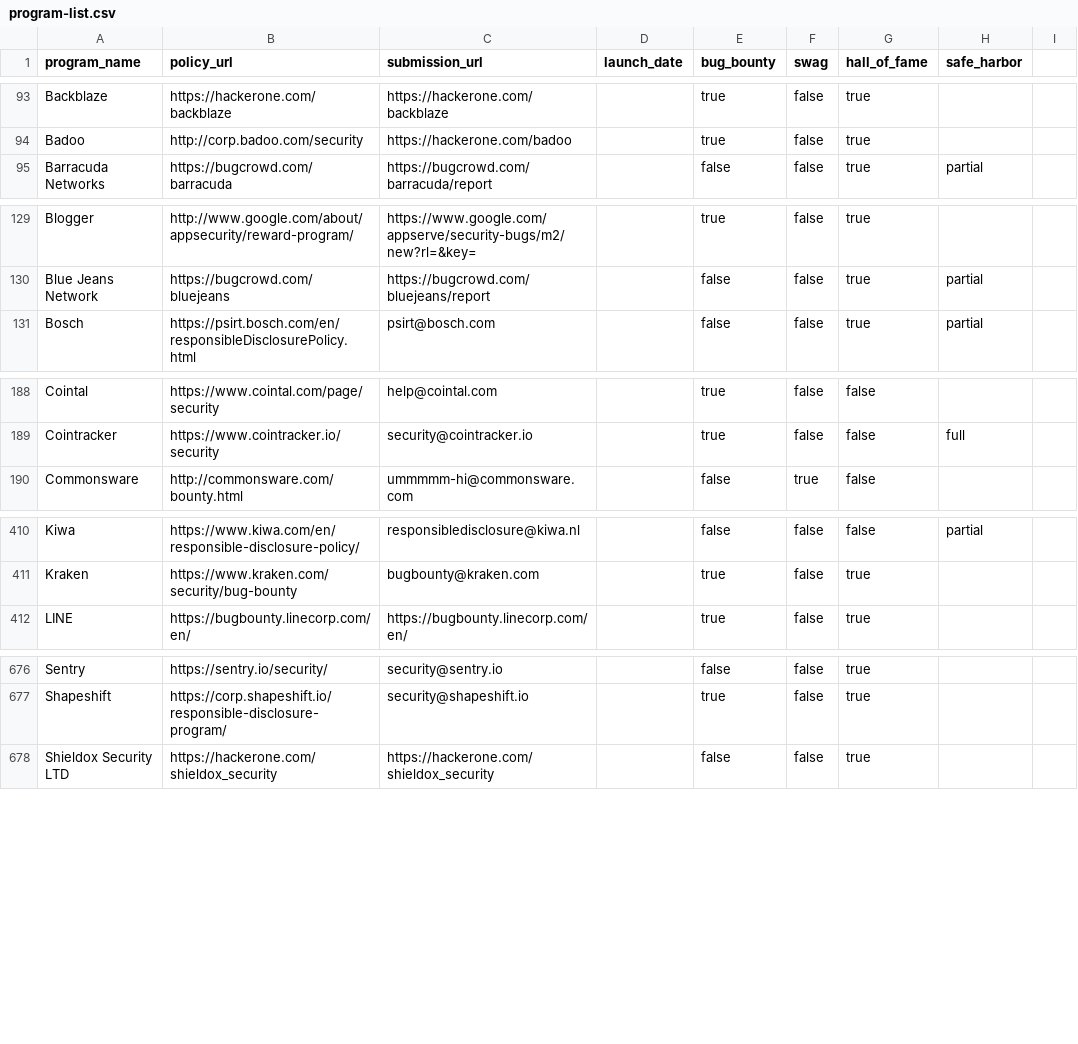
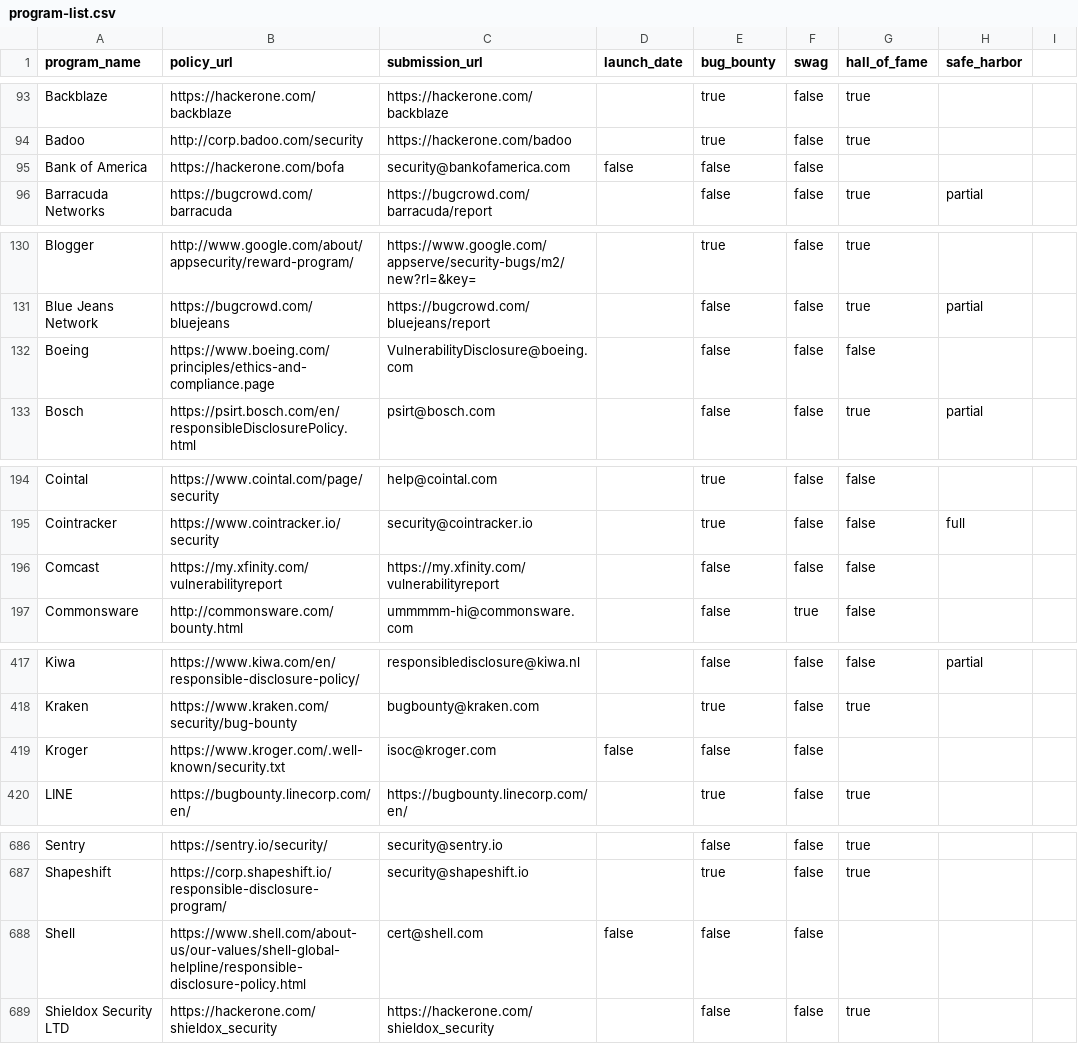
Before and after one commit to disclose/diodb, a CSV file: program-list/program-list.csv, drawn as a sheet; only a part is shown, gaps mark what is left out; the diff covers the shown part only; the diff names each change by its address in the sheet, - before the commit and + after, or states it on an @@ line.

```diff
--- a/program-list/program-list.csv
+++ b/program-list/program-list.csv
+row 95: Bank of America | https://hackerone.com/bofa | security@bankofamerica.com | false | false | false
+row 132: Boeing | https://www.boeing.com/principles/ethics-and-compliance.page | VulnerabilityDisclosure@boeing.com |  | false | false | false
+row 196: Comcast | https://my.xfinity.com/vulnerabilityreport | https://my.xfinity.com/vulnerabilityreport |  | false | false | false
+row 419: Kroger | https://www.kroger.com/.well-known/security.txt | isoc@kroger.com | false | false | false
+row 688: Shell | https://www.shell.com/about-us/our-values/shell-global-helpline/responsible-disclosure-policy.html | cert@shell.com | false | false | false
```
Also changed, not shown: 7 added rows and 1 removed row elsewhere in this file.
